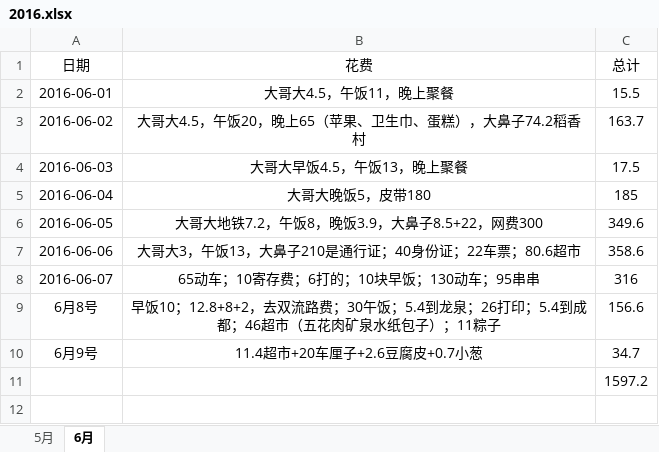
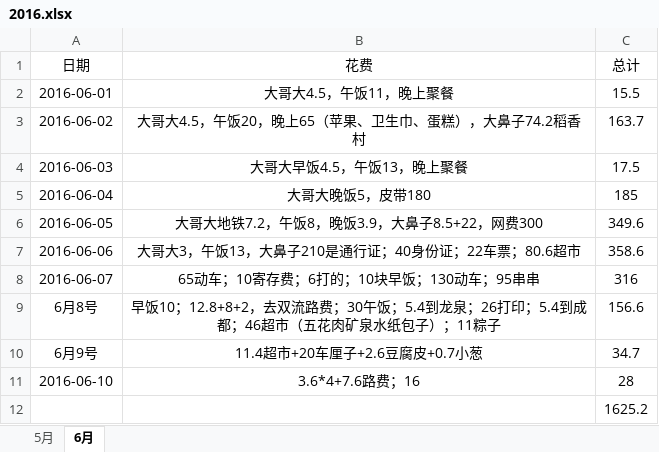
Before and after one commit to xinpo66/Data, an Excel workbook: 2016.xlsx, sheet 6月, drawn as a sheet; values as stored, in another font and other column widths than the file's, no borders; addresses are those after the commit; the diff names each change by its address in the sheet, - before the commit and + after, or states it on an @@ line.

Commit message:
6月10日数据

```diff
--- a/2016.xlsx (sheet 6月)
+++ b/2016.xlsx (sheet 6月)
+row 11: 2016-06-10 | 3.6*4+7.6路费；16 | 28
-C12 (总计): 1597.2
+C12 (总计): 1625.2
```
